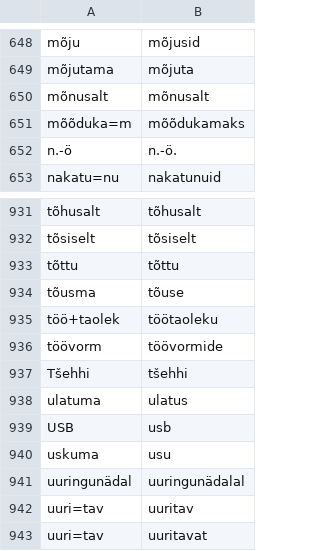
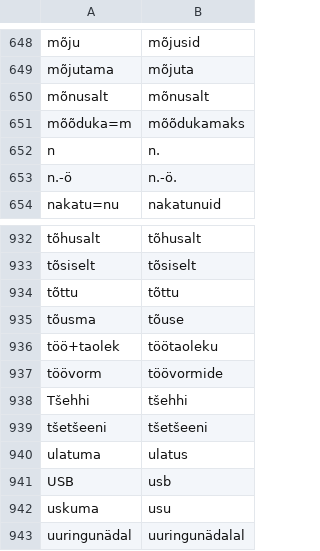
Before and after one commit to adbar/simplemma, a TSV file: training/overrides/et.tsv, drawn as a sheet; only a part is shown, gaps mark what is left out; the shorter side is filled out with more unchanged rows; the diff names each change by its address in the sheet, - before the commit and + after, or states it on an @@ line.

```diff
--- a/training/overrides/et.tsv
+++ b/training/overrides/et.tsv
+row 652: n | n.
+row 939: tšetšeeni | tšetšeeni
```
Also changed, not shown: training/overrides/cs.tsv, training/overrides/es.tsv, 14 other files.
